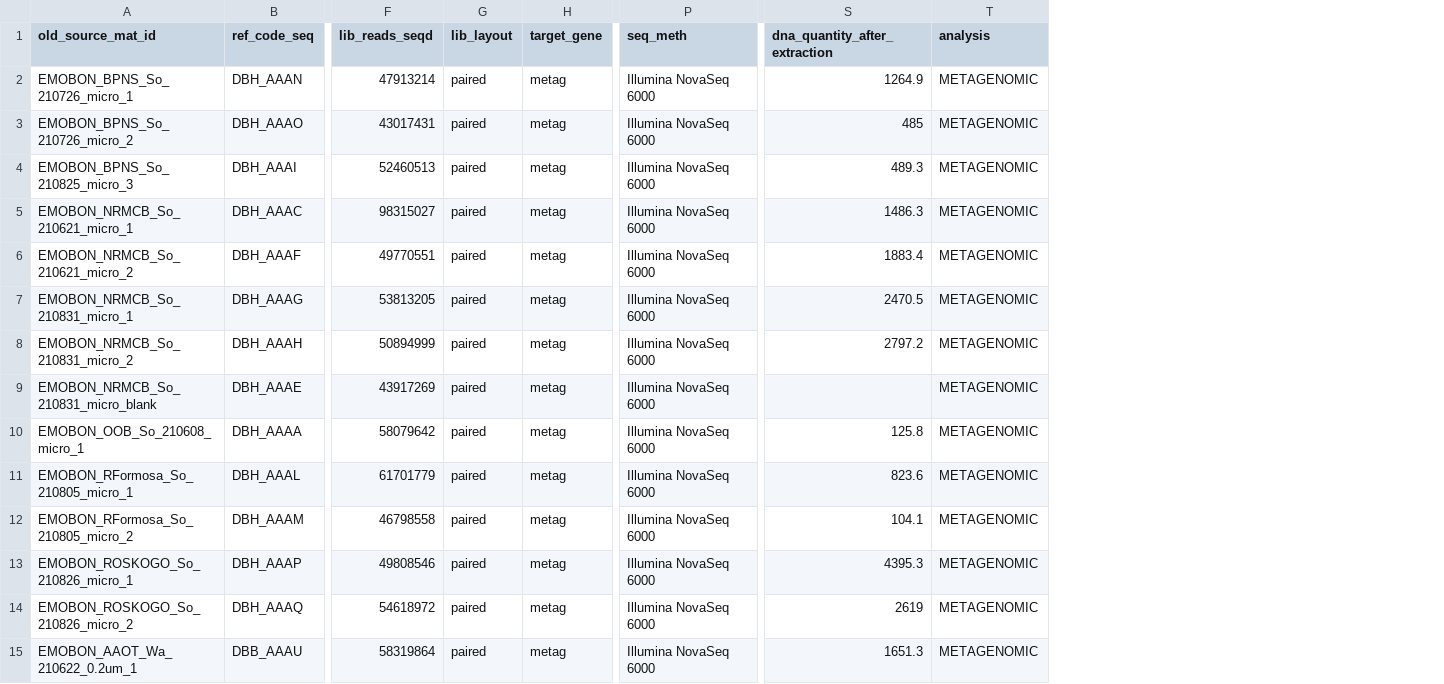
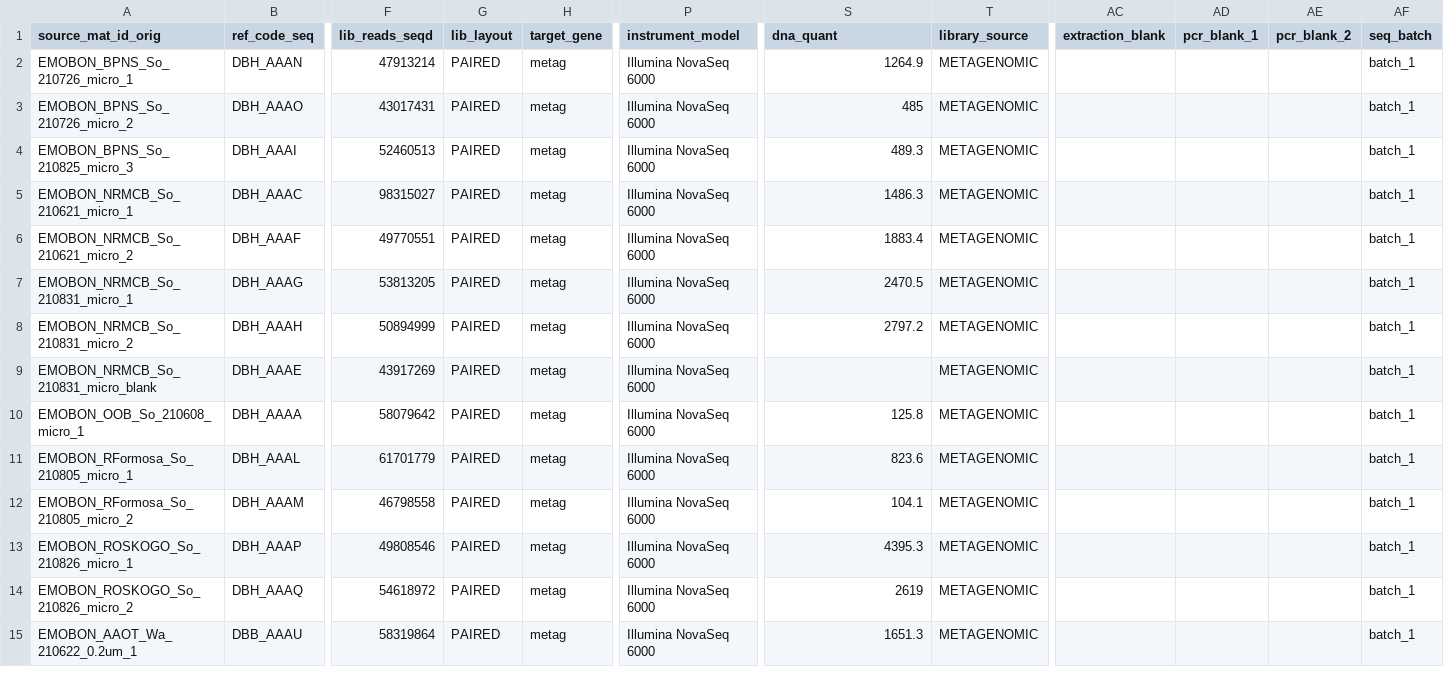
Before and after one commit to emo-bon/sequencing-crate, a CSV file: shipment/batch-001/run-information-batch-001.csv, drawn as a sheet; only a part is shown, gaps mark what is left out; the diff covers the shown part only; the diff names each change by its address in the sheet, - before the commit and + after, or states it on an @@ line.

```diff
--- a/shipment/batch-001/run-information-batch-001.csv
+++ b/shipment/batch-001/run-information-batch-001.csv
+column AC (extraction_blank), empty
+column AD (pcr_blank_1), empty
+column AE (pcr_blank_2), empty
+column AF (seq_batch), rows 2-15: all batch_1
-A1: old_source_mat_id
+A1: source_mat_id_orig
-P1: seq_meth
+P1: instrument_model
-S1: dna_quantity_after_extraction
+S1: dna_quant
-T1: analysis
+T1: library_source
-G2:G15 (lib_layout): paired
+G2:G15 (lib_layout): PAIRED
```
Also changed, not shown: 68 edited cells elsewhere in this file, shipment/batch-001/run-information-batch-001_column-descriptions.csv, shipment/batch-002/run-information-batch-002.csv, 1 other file.
